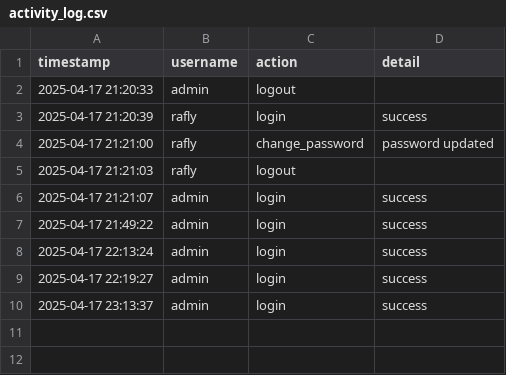
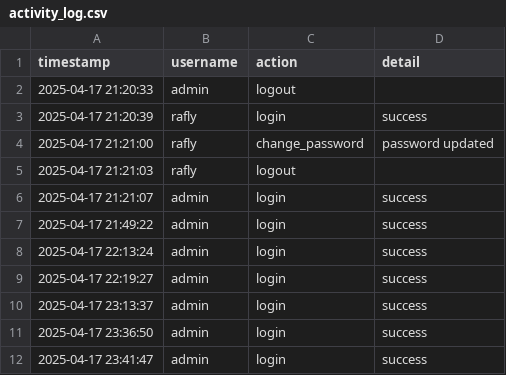
Before and after one commit to scrubScr1b/timelly, a CSV file: data/activity_log.csv, drawn as a sheet.

```diff
--- a/data/activity_log.csv
+++ b/data/activity_log.csv
@@ -10 +10,3 @@ timestamp,username,action,detail
 2025-04-17 23:13:37,admin,login,success
+2025-04-17 23:36:50,admin,login,success
+2025-04-17 23:41:47,admin,login,success
```
Also changed, not shown: 1 other file.
